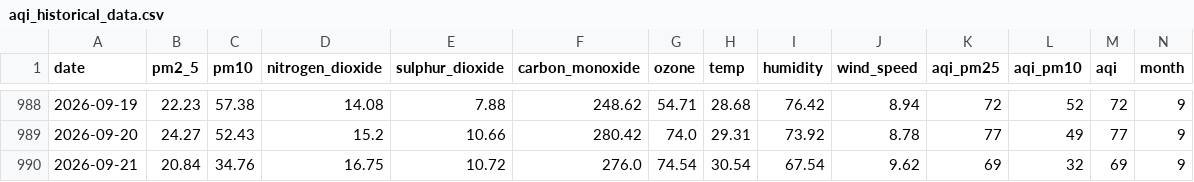
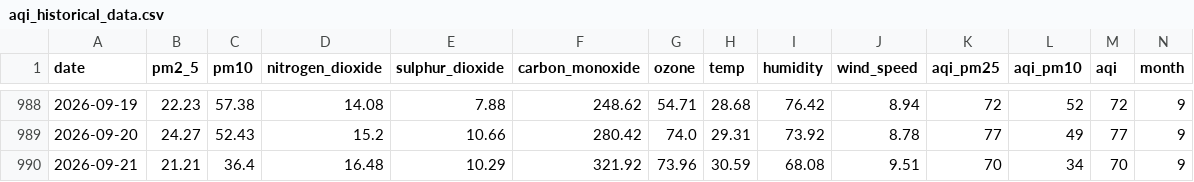
Before and after one commit to jaweriafaheem/AQIPrediction, a CSV file: aqi_historical_data.csv, drawn as a sheet; only a part is shown, gaps mark what is left out; the diff names each change by its address in the sheet, - before the commit and + after, or states it on an @@ line.

```diff
--- a/aqi_historical_data.csv
+++ b/aqi_historical_data.csv
-B990 (pm2_5): 20.84
+B990 (pm2_5): 21.21
-C990 (pm10): 34.76
+C990 (pm10): 36.4
-D990 (nitrogen_dioxide): 16.75
+D990 (nitrogen_dioxide): 16.48
-E990 (sulphur_dioxide): 10.72
+E990 (sulphur_dioxide): 10.29
-F990 (carbon_monoxide): 276.0
+F990 (carbon_monoxide): 321.92
-G990 (ozone): 74.54
+G990 (ozone): 73.96
-H990 (temp): 30.54
+H990 (temp): 30.59
-I990 (humidity): 67.54
+I990 (humidity): 68.08
-J990 (wind_speed): 9.62
+J990 (wind_speed): 9.51
-K990 (aqi_pm25): 69
+K990 (aqi_pm25): 70
-L990 (aqi_pm10): 32
+L990 (aqi_pm10): 34
-M990 (aqi): 69
+M990 (aqi): 70
```
